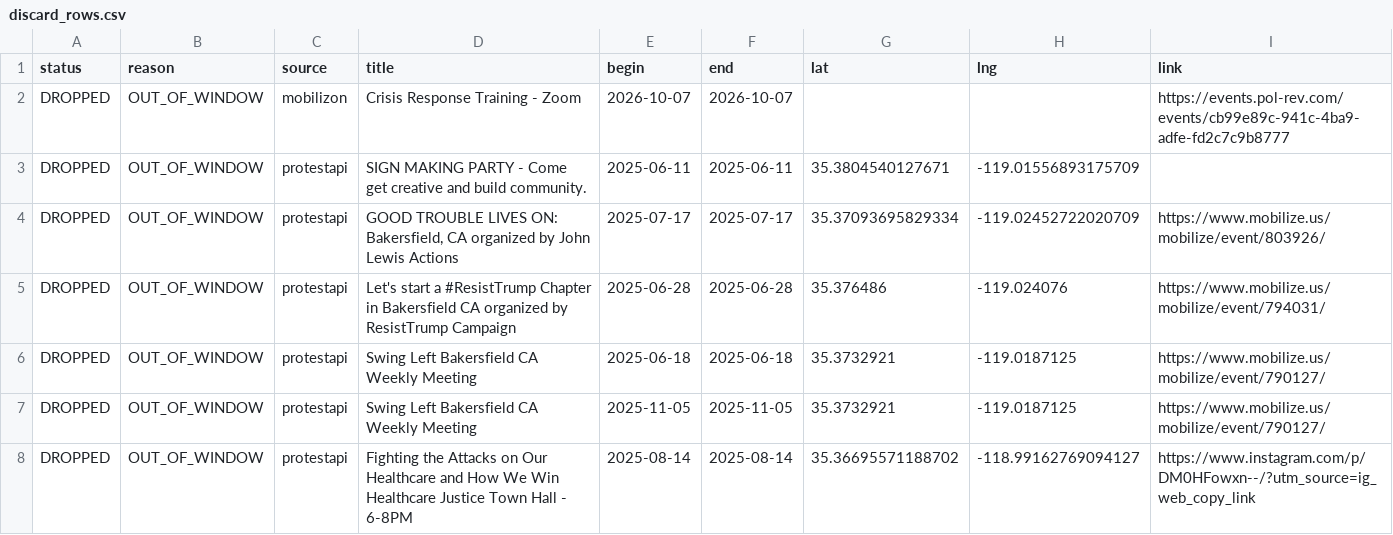
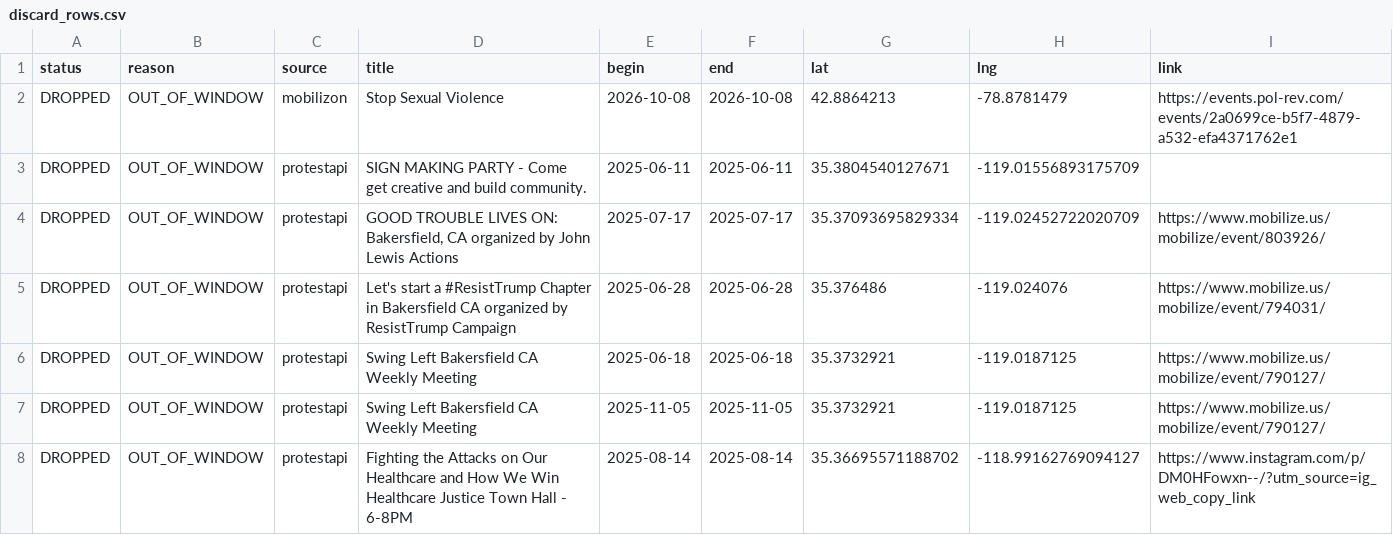
Before and after one commit to ConcernedCitizen2025/Project2025-Assistant, a CSV file: assets/data/discard_rows.csv, drawn as a sheet.

```diff
--- a/assets/data/discard_rows.csv
+++ b/assets/data/discard_rows.csv
@@ -1,3 +1,3 @@
 status,reason,source,title,begin,end,lat,lng,link
-"DROPPED","OUT_OF_WINDOW","mobilizon","Crisis Response Training - Zoom","2026-10-07","2026-10-07","","","https://events.pol-rev.com/events/cb99e89c-941c-4ba9-adfe-fd2c7c9b8777"
+"DROPPED","OUT_OF_WINDOW","mobilizon","Stop Sexual Violence","2026-10-08","2026-10-08","42.8864213","-78.8781479","https://events.pol-rev.com/events/2a0699ce-b5f7-4879-a532-efa4371762e1"
 "DROPPED","OUT_OF_WINDOW","protestapi","SIGN MAKING PARTY - Come get creative and build community.","2025-06-11","2025-06-11","35.3804540127671","-119.01556893175709",""
```
Also changed, not shown: 13 other files.
